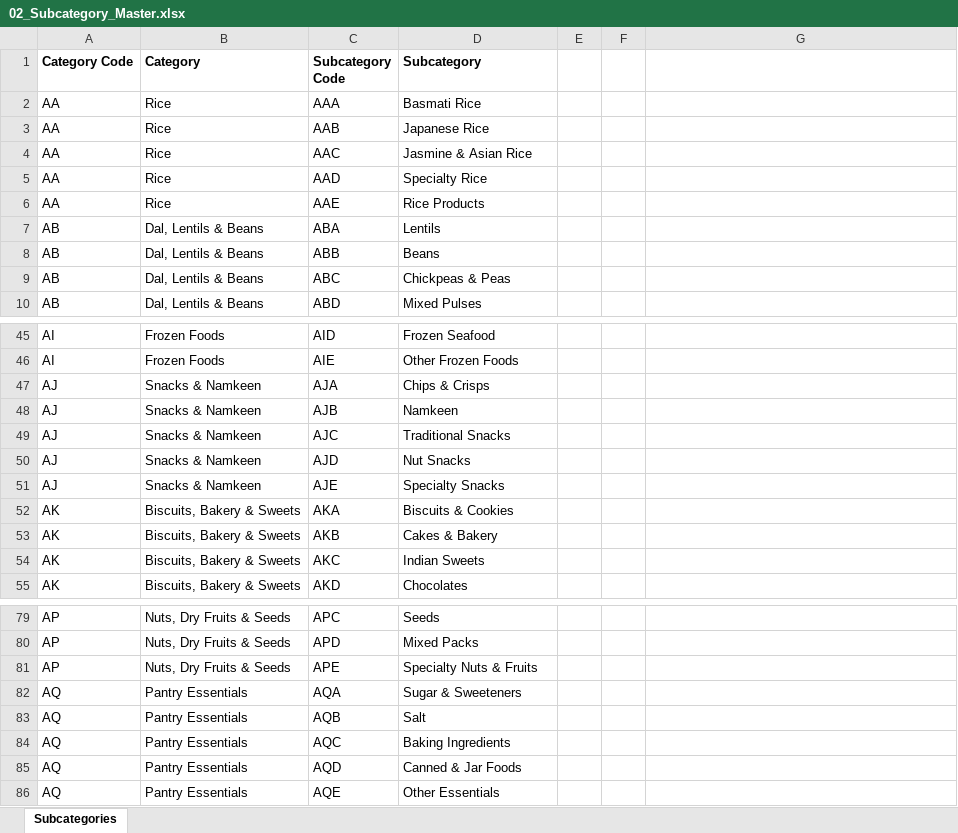
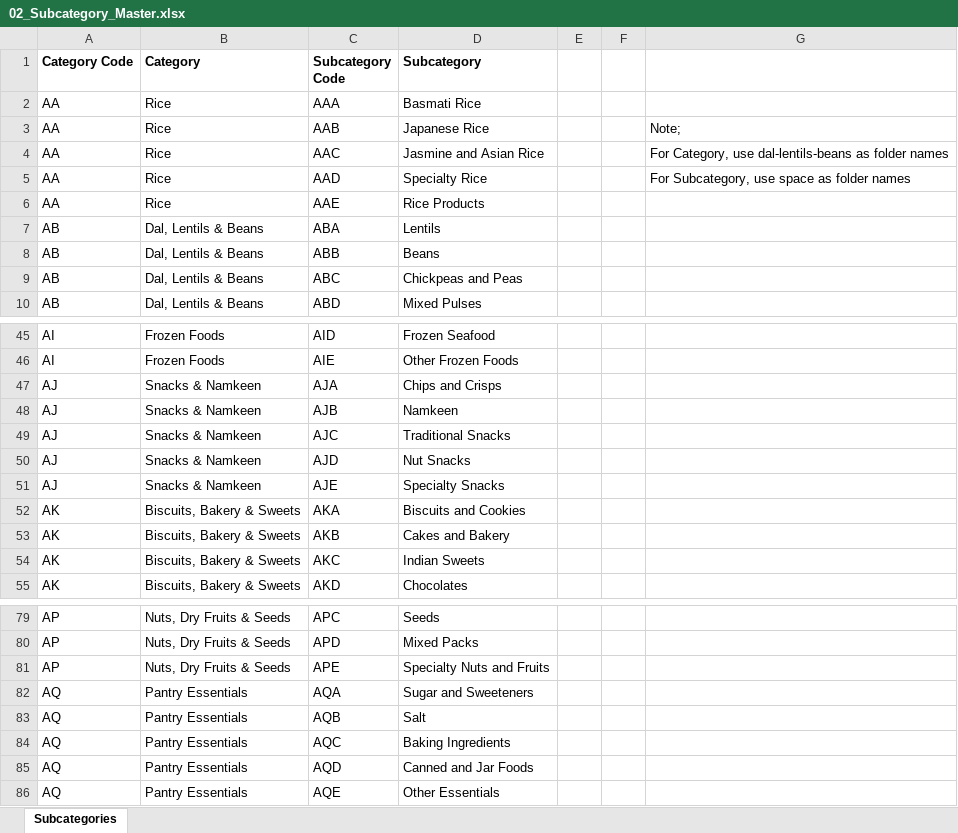
Before and after one commit to sbnsinghbusinessTrial/Rice-Spice-Hub, an Excel workbook: Docs/02_Subcategory_Master.xlsx, sheet Subcategories, drawn as a sheet; only a part is shown, gaps mark what is left out; values as stored, in another font and other column widths than the file's, no borders; the diff covers the shown part only; the diff names each change by its address in the sheet, - before the commit and + after, or states it on an @@ line.

```diff
--- a/Docs/02_Subcategory_Master.xlsx (sheet Subcategories)
+++ b/Docs/02_Subcategory_Master.xlsx (sheet Subcategories)
-G3: (empty)
+G3: Note;
-D4 (Subcategory): Jasmine & Asian Rice
+D4 (Subcategory): Jasmine and Asian Rice
-G4: (empty)
+G4: For Category, use dal-lentils-beans as folder names
-G5: (empty)
+G5: For Subcategory, use space as folder names
-D9 (Subcategory): Chickpeas & Peas
+D9 (Subcategory): Chickpeas and Peas
-D47 (Subcategory): Chips & Crisps
+D47 (Subcategory): Chips and Crisps
-D52 (Subcategory): Biscuits & Cookies
+D52 (Subcategory): Biscuits and Cookies
-D53 (Subcategory): Cakes & Bakery
+D53 (Subcategory): Cakes and Bakery
-D81 (Subcategory): Specialty Nuts & Fruits
+D81 (Subcategory): Specialty Nuts and Fruits
-D82 (Subcategory): Sugar & Sweeteners
+D82 (Subcategory): Sugar and Sweeteners
-D85 (Subcategory): Canned & Jar Foods
+D85 (Subcategory): Canned and Jar Foods
```
Also changed, not shown: 6 edited cells elsewhere in this sheet, 9 other files.
